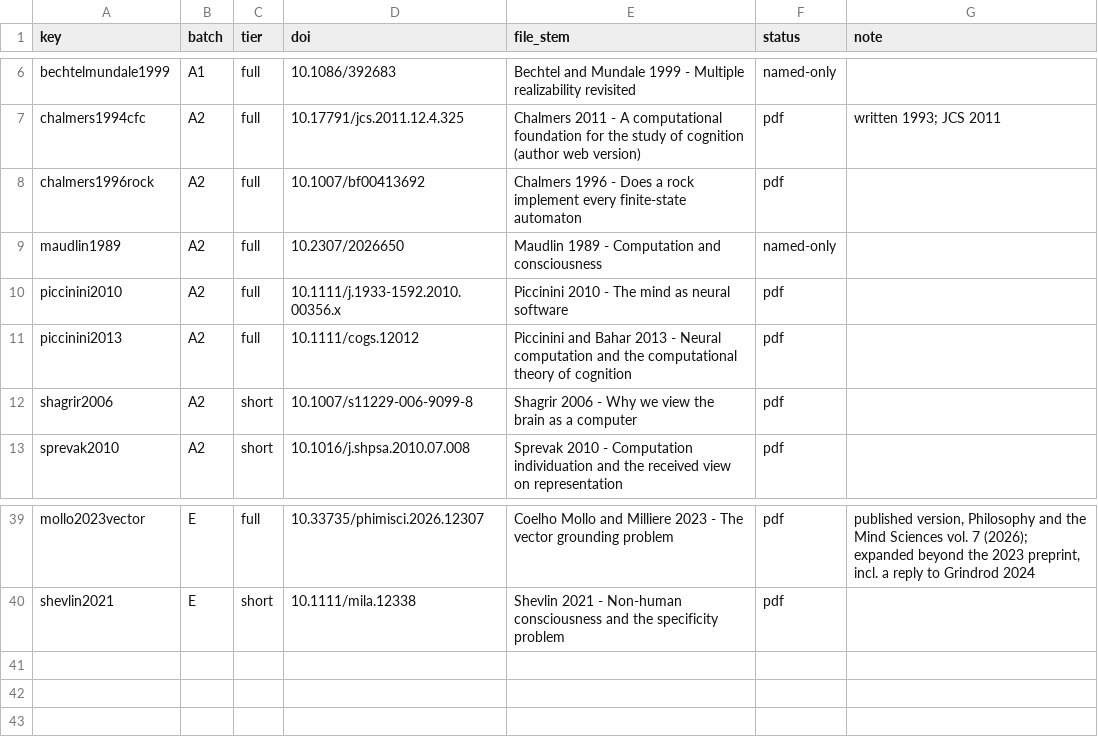
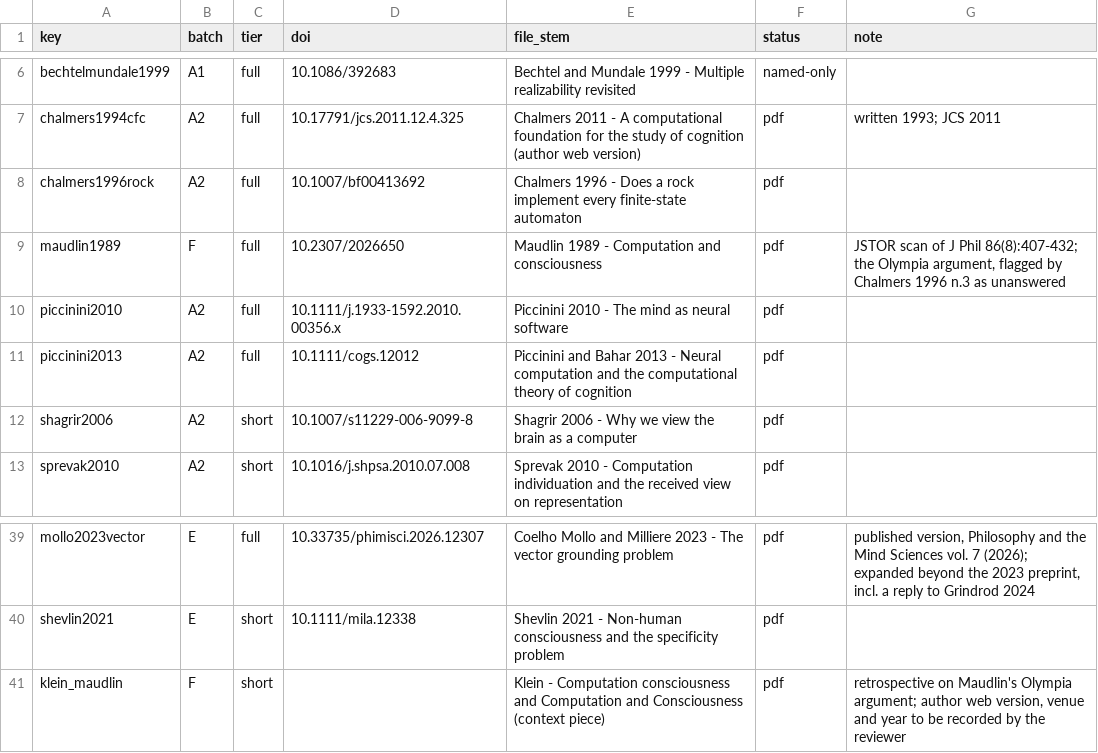
Before and after one commit to Sungwoo-Lee/EPISODE, a CSV file: docs/project/references/computational_functionalism/references_manifest.csv, drawn as a sheet; only a part is shown, gaps mark what is left out.

```diff
--- a/docs/project/references/computational_functionalism/references_manifest.csv
+++ b/docs/project/references/computational_functionalism/references_manifest.csv
@@ -8,3 +8,3 @@ chalmers1994cfc,A2,full,10.17791/jcs.2011.12.4.325,Chalmers 2011 - A computation
 chalmers1996rock,A2,full,10.1007/bf00413692,Chalmers 1996 - Does a rock implement every finite-state automaton,pdf,
-maudlin1989,A2,full,10.2307/2026650,Maudlin 1989 - Computation and consciousness,named-only,
+maudlin1989,F,full,10.2307/2026650,Maudlin 1989 - Computation and consciousness,pdf,"JSTOR scan of J Phil 86(8):407-432; the Olympia argument, flagged by Chalmers 1996 n.3 as unanswered"
 piccinini2010,A2,full,10.1111/j.1933-1592.2010.00356.x,Piccinini 2010 - The mind as neural software,pdf,
@@ -40 +40,2 @@ mollo2023vector,E,full,10.33735/phimisci.2026.12307,Coelho Mollo and Milliere 20
 shevlin2021,E,short,10.1111/mila.12338,Shevlin 2021 - Non-human consciousness and the specificity problem,pdf,
+klein_maudlin,F,short,,Klein - Computation consciousness and Computation and Consciousness (context piece),pdf,"retrospective on Maudlin's Olympia argument; author web version, venue and year to be recorded by the reviewer"
```
Also changed, not shown: 3 other files.
